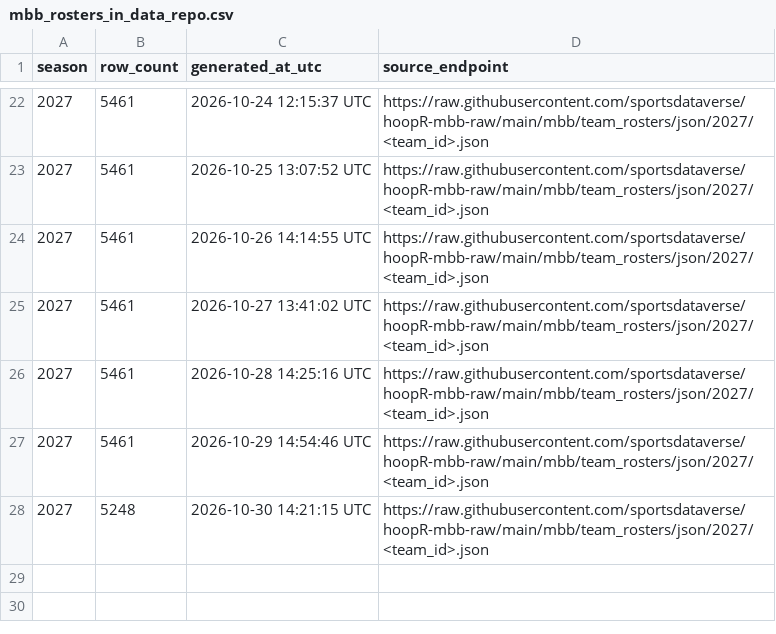
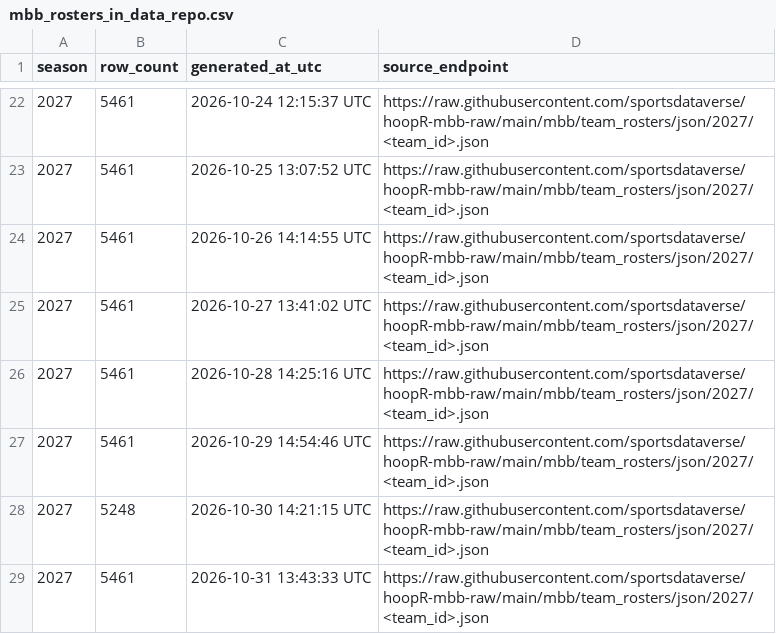
Before and after one commit to sportsdataverse/hoopR-mbb-data, a CSV file: mbb/rosters/mbb_rosters_in_data_repo.csv, drawn as a sheet; only a part is shown, gaps mark what is left out; the diff names each change by its address in the sheet, - before the commit and + after, or states it on an @@ line.

```diff
--- a/mbb/rosters/mbb_rosters_in_data_repo.csv
+++ b/mbb/rosters/mbb_rosters_in_data_repo.csv
+row 29: 2027 | 5461 | 2026-10-31 13:43:33 UTC | https://raw.githubusercontent.com/sportsdataverse/hoopR-mbb-raw/main/mbb/team_rosters/json/2027/<team_id>.json
```
Also changed, not shown: 1 other file.
